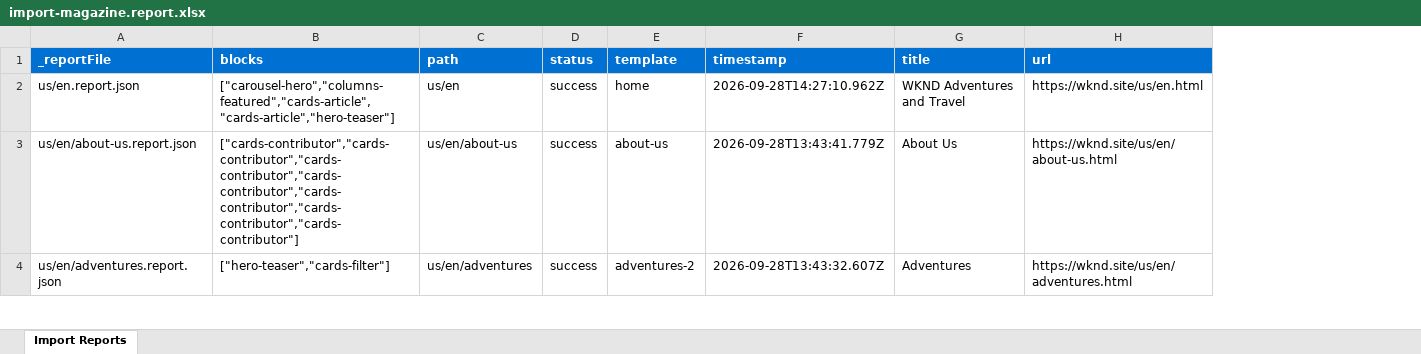
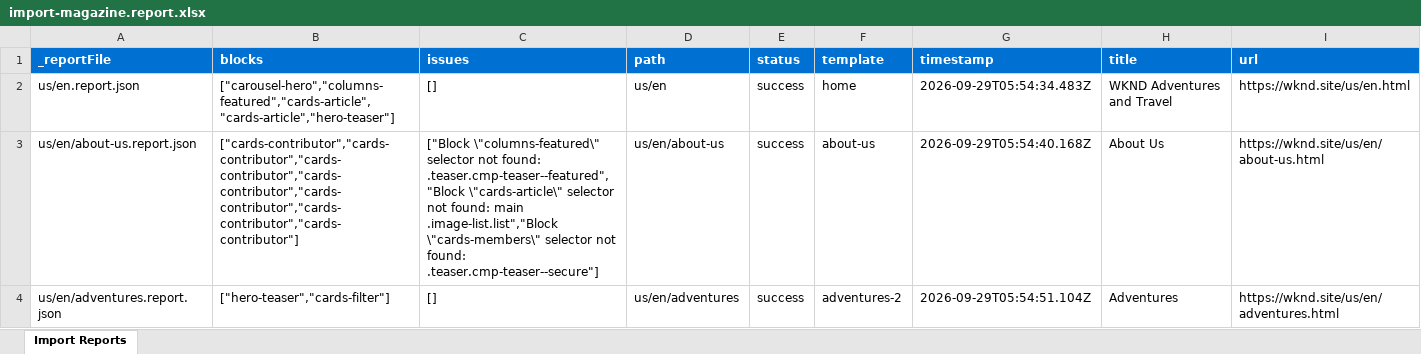
Before and after one commit to nupur1991jain-1/nupur-eds-training, an Excel workbook: tools/importer/reports/import-magazine.report.xlsx, sheet Import Reports, drawn as a sheet; only a part is shown; values as stored, in another font and other column widths than the file's, no borders; addresses are those after the commit; the diff covers the shown part only; the diff names each change by its address in the sheet, - before the commit and + after, or states it on an @@ line.

```diff
--- a/tools/importer/reports/import-magazine.report.xlsx (sheet Import Reports)
+++ b/tools/importer/reports/import-magazine.report.xlsx (sheet Import Reports)
+column C (issues), rows 2-4: [] | ["Block \"columns-featured\" selector not found: .teaser.cmp-teaser--featured","Block \"cards-article\" selector not found: main .image-list.list","Block \"cards-members\" selector not found: .teaser.cmp-teaser--secure"] | []
-G2 (timestamp): 2026-09-28T14:27:10.962Z
+G2 (timestamp): 2026-09-29T05:54:34.483Z
-G3 (timestamp): 2026-09-28T13:43:41.779Z
+G3 (timestamp): 2026-09-29T05:54:40.168Z
-G4 (timestamp): 2026-09-28T13:43:32.607Z
+G4 (timestamp): 2026-09-29T05:54:51.104Z
```
Also changed, not shown: 7 edited cells elsewhere in this sheet, tools/importer/reports/import-about-us.report.xlsx, tools/importer/reports/import-adventures-2.report.xlsx, 29 other files.
